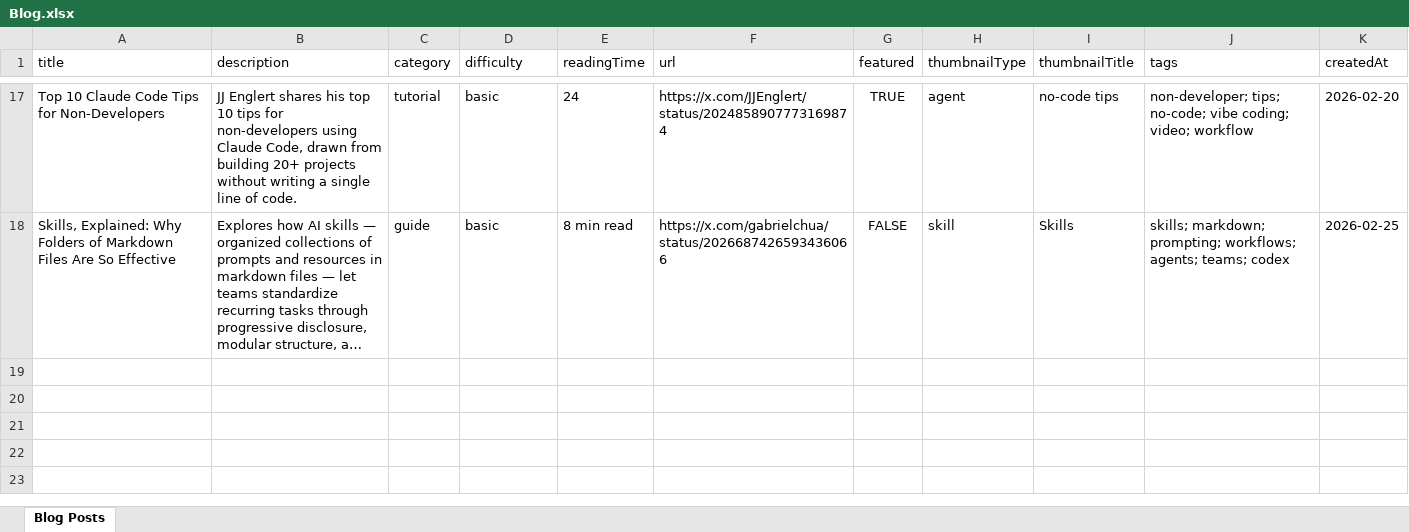
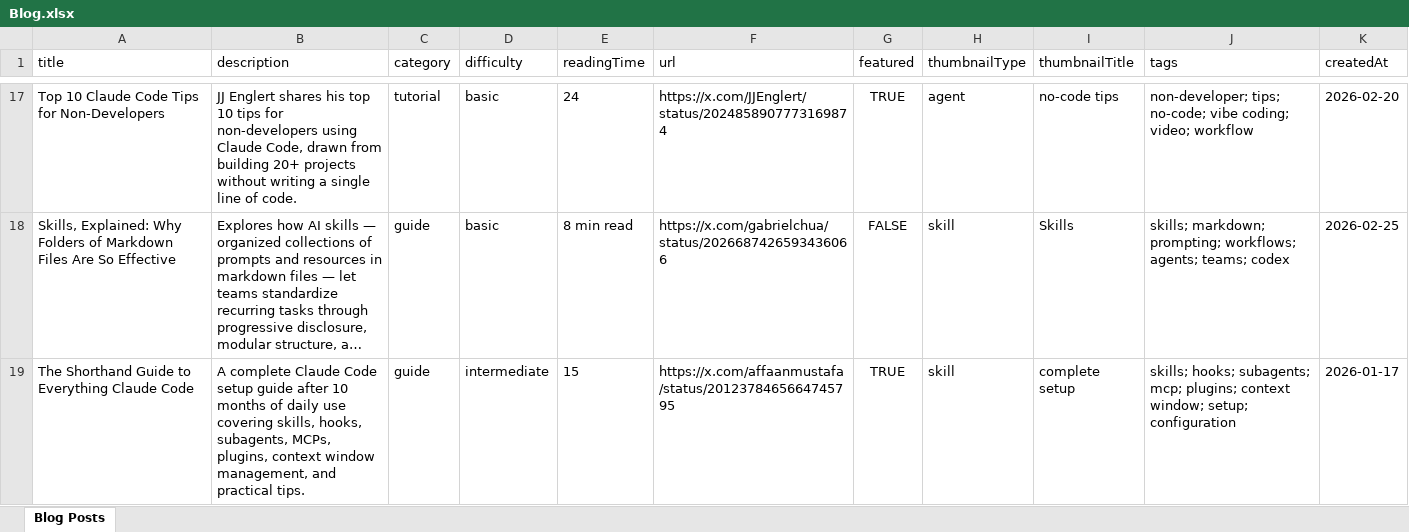
Before and after one commit to Danielopol/Claude-Code-Playbooks, an Excel workbook: src/Blog.xlsx, sheet Blog Posts, drawn as a sheet; only a part is shown, gaps mark what is left out; long unchanged cells end in …; values as stored, in another font and other column widths than the file's, no borders; the diff names each change by its address in the sheet, - before the commit and + after, or states it on an @@ line.

```diff
--- a/src/Blog.xlsx (sheet Blog Posts)
+++ b/src/Blog.xlsx (sheet Blog Posts)
+row 19: The Shorthand Guide to Everything Claude Code | A complete Claude Code setup guide after 10 months of daily use covering skills, hooks, subagents, MCPs, plugins, context window management, and practical tips. | guide | intermediate | 15 | https://x.com/affaanmustafa/status/2012378465664745795 | TRUE | skill | complete setup | skills; hooks; subagents; mcp; plugins; context window; setup; configuration | 2026-01-17
```
Also changed, not shown: 1 other file.
